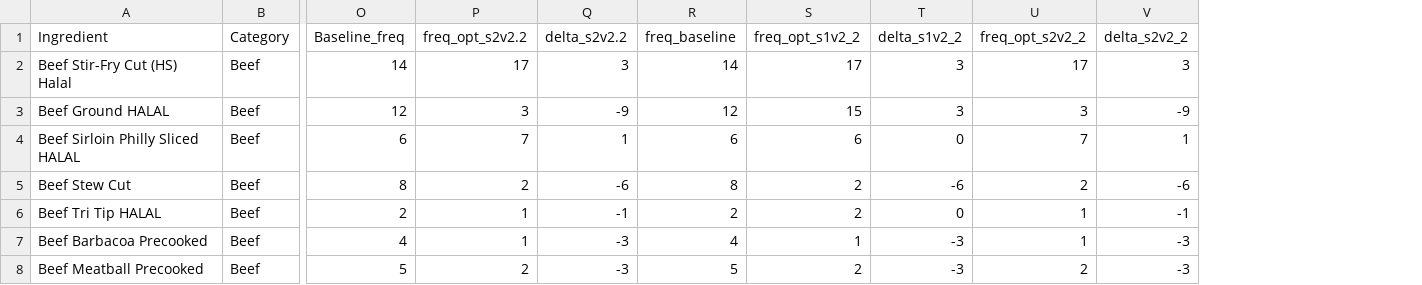
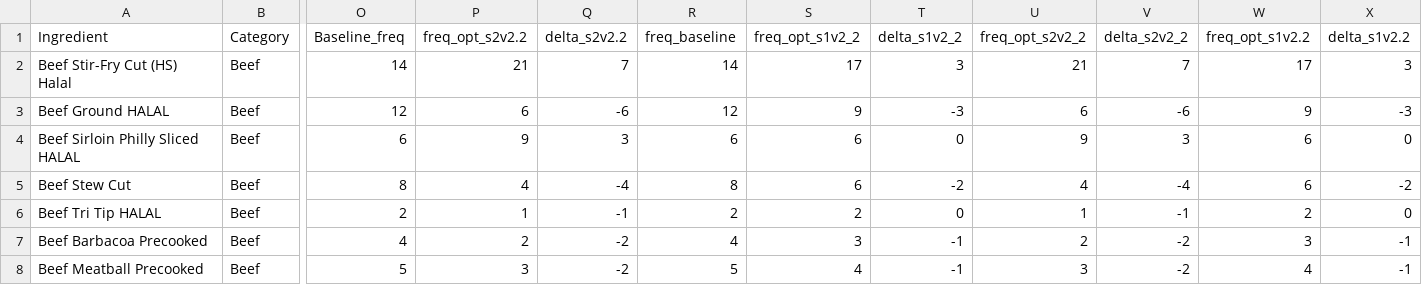
Before and after one commit to celestebasken/menustuff, a CSV file: MenuFreq/SP26_F25_combined/sp_f_combined_outputs/optimization_s2v2_2.csv, drawn as a sheet; only a part is shown, gaps mark what is left out; the diff covers the shown part only; the diff names each change by its address in the sheet, - before the commit and + after, or states it on an @@ line.

```diff
--- a/MenuFreq/SP26_F25_combined/sp_f_combined_outputs/optimization_s2v2_2.csv
+++ b/MenuFreq/SP26_F25_combined/sp_f_combined_outputs/optimization_s2v2_2.csv
+column W (freq_opt_s1v2.2), rows 2-8: 17 | 9 | 6 | 6 | 2 | 3 | 4
+column X (delta_s1v2.2), rows 2-8: 3 | -3 | 0 | -2 | 0 | -1 | -1
-P2 (freq_opt_s2v2.2): 17
+P2 (freq_opt_s2v2.2): 21
-Q2 (delta_s2v2.2): 3
+Q2 (delta_s2v2.2): 7
-U2 (freq_opt_s2v2_2): 17
+U2 (freq_opt_s2v2_2): 21
-V2 (delta_s2v2_2): 3
+V2 (delta_s2v2_2): 7
-P3 (freq_opt_s2v2.2): 3
+P3 (freq_opt_s2v2.2): 6
-Q3 (delta_s2v2.2): -9
+Q3 (delta_s2v2.2): -6
-S3 (freq_opt_s1v2_2): 15
+S3 (freq_opt_s1v2_2): 9
-T3 (delta_s1v2_2): 3
+T3 (delta_s1v2_2): -3
-U3 (freq_opt_s2v2_2): 3
+U3 (freq_opt_s2v2_2): 6
-V3 (delta_s2v2_2): -9
+V3 (delta_s2v2_2): -6
-P4 (freq_opt_s2v2.2): 7
+P4 (freq_opt_s2v2.2): 9
-Q4 (delta_s2v2.2): 1
+Q4 (delta_s2v2.2): 3
-U4 (freq_opt_s2v2_2): 7
+U4 (freq_opt_s2v2_2): 9
-V4 (delta_s2v2_2): 1
+V4 (delta_s2v2_2): 3
-P5 (freq_opt_s2v2.2): 2
+P5 (freq_opt_s2v2.2): 4
-Q5 (delta_s2v2.2): -6
+Q5 (delta_s2v2.2): -4
-S5 (freq_opt_s1v2_2): 2
+S5 (freq_opt_s1v2_2): 6
-T5 (delta_s1v2_2): -6
+T5 (delta_s1v2_2): -2
-U5 (freq_opt_s2v2_2): 2
+U5 (freq_opt_s2v2_2): 4
-V5 (delta_s2v2_2): -6
+V5 (delta_s2v2_2): -4
-P7 (freq_opt_s2v2.2): 1
+P7 (freq_opt_s2v2.2): 2
-Q7:Q8 (delta_s2v2.2): -3
+Q7:Q8 (delta_s2v2.2): -2
-S7 (freq_opt_s1v2_2): 1
+S7 (freq_opt_s1v2_2): 3
-T7:T8 (delta_s1v2_2): -3
+T7:T8 (delta_s1v2_2): -1
-U7 (freq_opt_s2v2_2): 1
+U7 (freq_opt_s2v2_2): 2
-V7:V8 (delta_s2v2_2): -3
+V7:V8 (delta_s2v2_2): -2
-P8 (freq_opt_s2v2.2): 2
+P8 (freq_opt_s2v2.2): 3
-S8 (freq_opt_s1v2_2): 2
+S8 (freq_opt_s1v2_2): 4
-U8 (freq_opt_s2v2_2): 2
+U8 (freq_opt_s2v2_2): 3
```
Also changed, not shown: 148 edited cells elsewhere in this file, MenuFreq/SP26_F25_combined/sp_f_combined_outputs/optimization_s1v2_2.csv, 3 other files.
